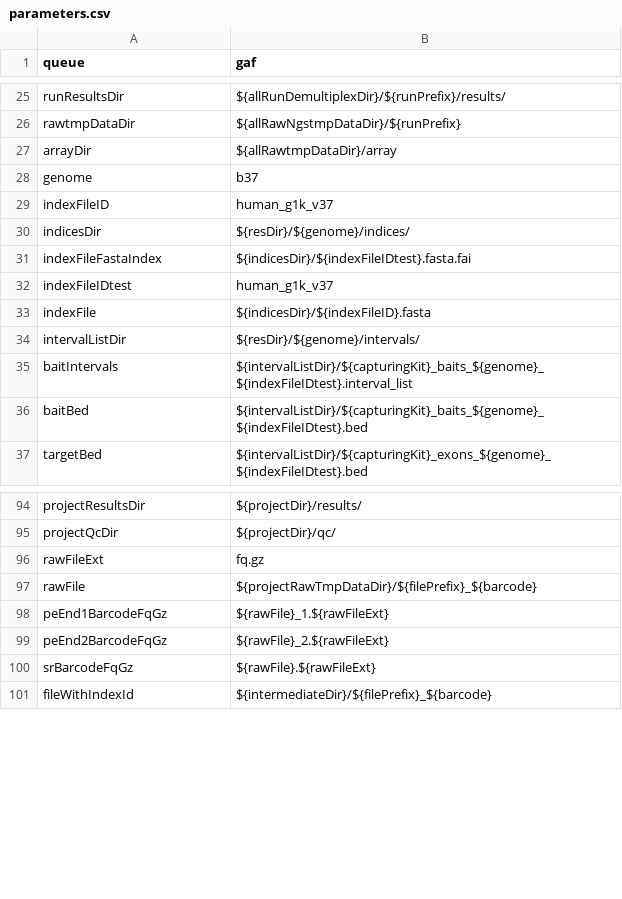
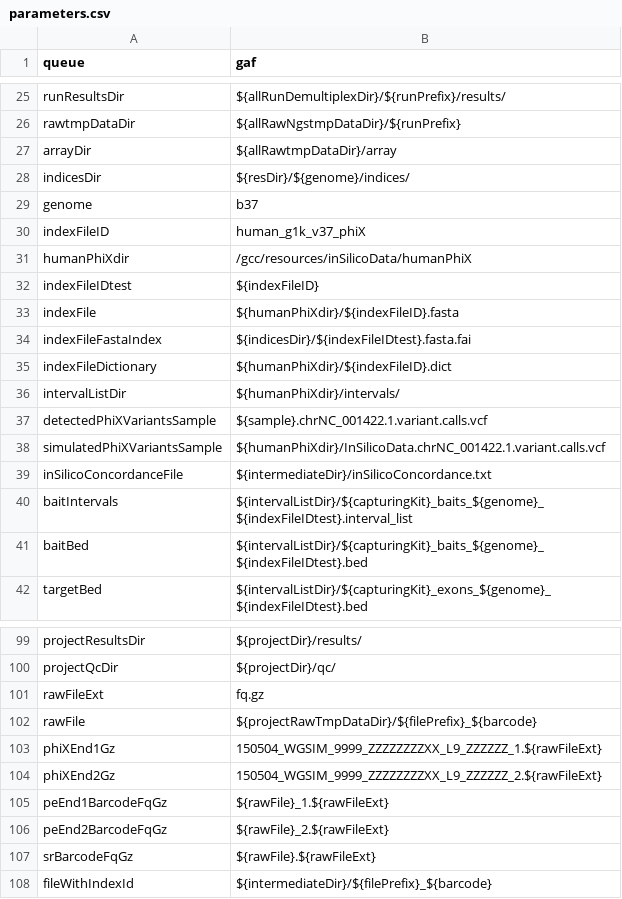
Before and after one commit to molgenis/molgenis-pipelines, a CSV file: compute5/NGS_DNA-2.1.0/parameters.csv, drawn as a sheet; only a part is shown, gaps mark what is left out.

Commit message:
Added Spike-protocol and InSilico-concordance-protocol to pipeline.

```diff
--- a/compute5/NGS_DNA-2.1.0/parameters.csv
+++ b/compute5/NGS_DNA-2.1.0/parameters.csv
@@ -27,9 +27,14 @@ rawtmpDataDir,${allRawNgstmpDataDir}/${runPrefix}
 arrayDir,${allRawtmpDataDir}/array
+indicesDir,${resDir}/${genome}/indices/
 genome,b37
-indexFileID,human_g1k_v37
-indicesDir,${resDir}/${genome}/indices/
+indexFileID,human_g1k_v37_phiX
+humanPhiXdir,/gcc/resources/inSilicoData/humanPhiX
+indexFileIDtest,${indexFileID}
+indexFile,${humanPhiXdir}/${indexFileID}.fasta
 indexFileFastaIndex,${indicesDir}/${indexFileIDtest}.fasta.fai
-indexFileIDtest,human_g1k_v37
-indexFile,${indicesDir}/${indexFileID}.fasta
-intervalListDir,${resDir}/${genome}/intervals/
+indexFileDictionary,${humanPhiXdir}/${indexFileID}.dict
+intervalListDir,${humanPhiXdir}/intervals/
+detectedPhiXVariantsSample,${sample}.chrNC_001422.1.variant.calls.vcf
+simulatedPhiXVariantsSample,${humanPhiXdir}/InSilicoData.chrNC_001422.1.variant.calls.vcf
+inSilicoConcordanceFile,${intermediateDir}/inSilicoConcordance.txt
 baitIntervals,${intervalListDir}/${capturingKit}_baits_${genome}_${indexFileIDtest}.interval_list
@@ -97,2 +102,4 @@ rawFileExt,fq.gz
 rawFile,${projectRawTmpDataDir}/${filePrefix}_${barcode}
+phiXEnd1Gz,150504_WGSIM_9999_ZZZZZZZZXX_L9_ZZZZZZ_1.${rawFileExt}
+phiXEnd2Gz,150504_WGSIM_9999_ZZZZZZZZXX_L9_ZZZZZZ_2.${rawFileExt}
 peEnd1BarcodeFqGz,${rawFile}_1.${rawFileExt}
```
Also changed, not shown: compute5/NGS_DNA-2.1.0/workflow.csv, 2 other files.
